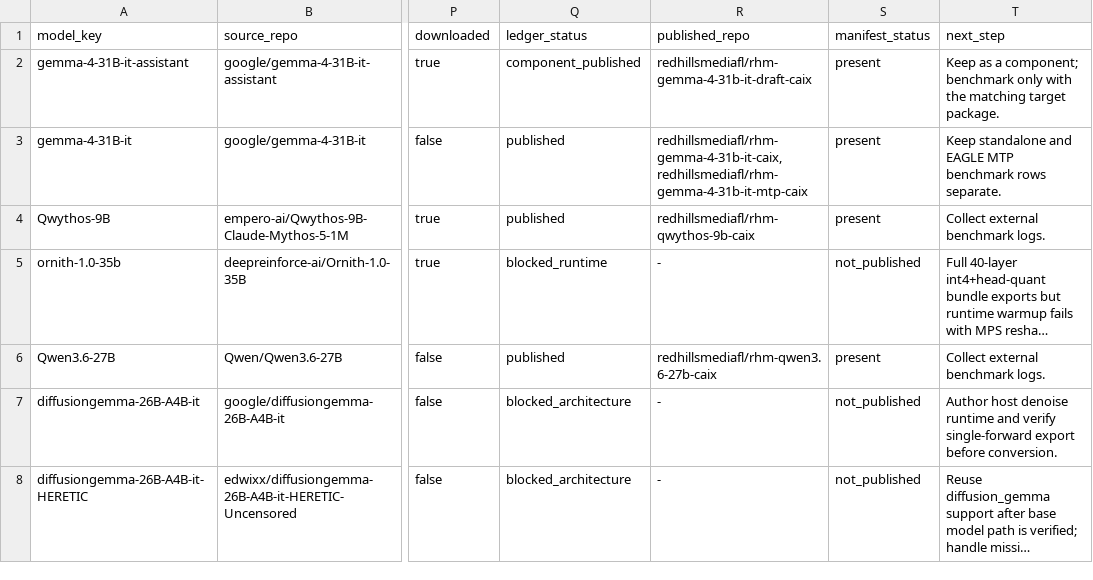
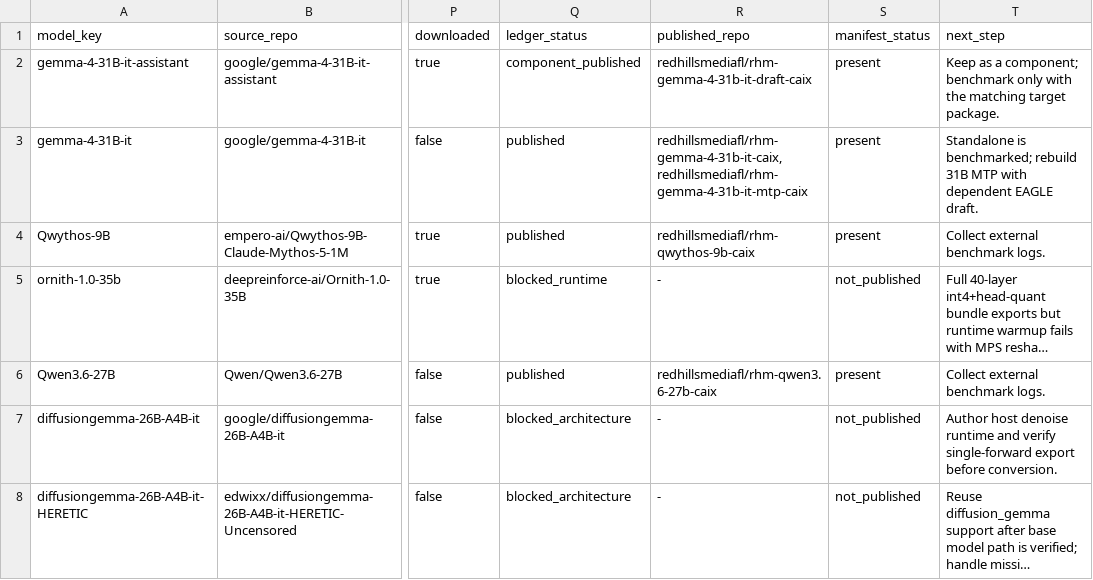
Before and after one commit to RedHillsMediaFL/caix, a TSV file: docs/CONVERSION_GAP_AUDIT.tsv, drawn as a sheet; only a part is shown, gaps mark what is left out; long unchanged cells end in …; the diff names each change by its address in the sheet, - before the commit and + after, or states it on an @@ line.

```diff
--- a/docs/CONVERSION_GAP_AUDIT.tsv
+++ b/docs/CONVERSION_GAP_AUDIT.tsv
-T3 (next_step): Keep standalone and EAGLE MTP benchmark rows separate.
+T3 (next_step): Standalone is benchmarked; rebuild 31B MTP with dependent EAGLE draft.
```
Also changed, not shown: benchmarks/MANIFEST.tsv, docs/CONVERSION_LEDGER.tsv, 3 other files.
